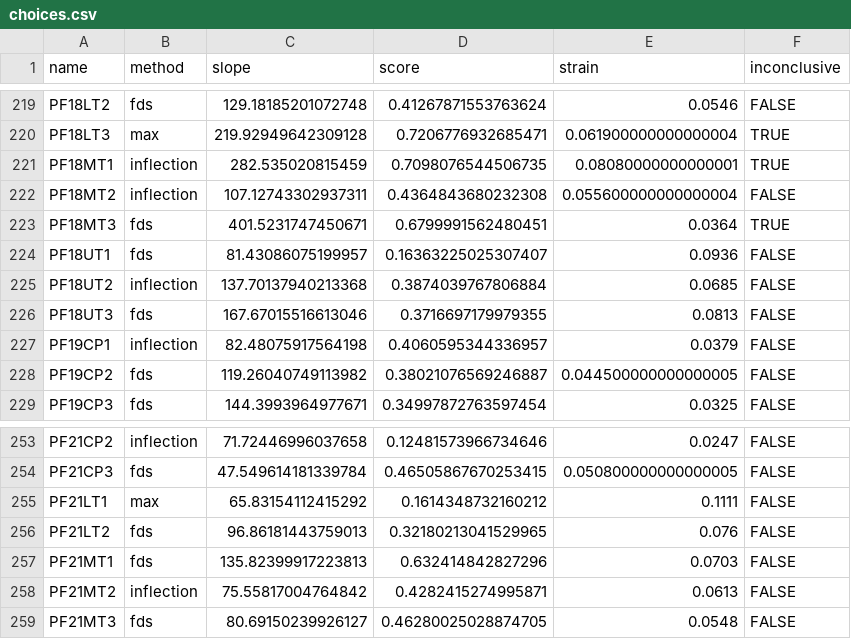
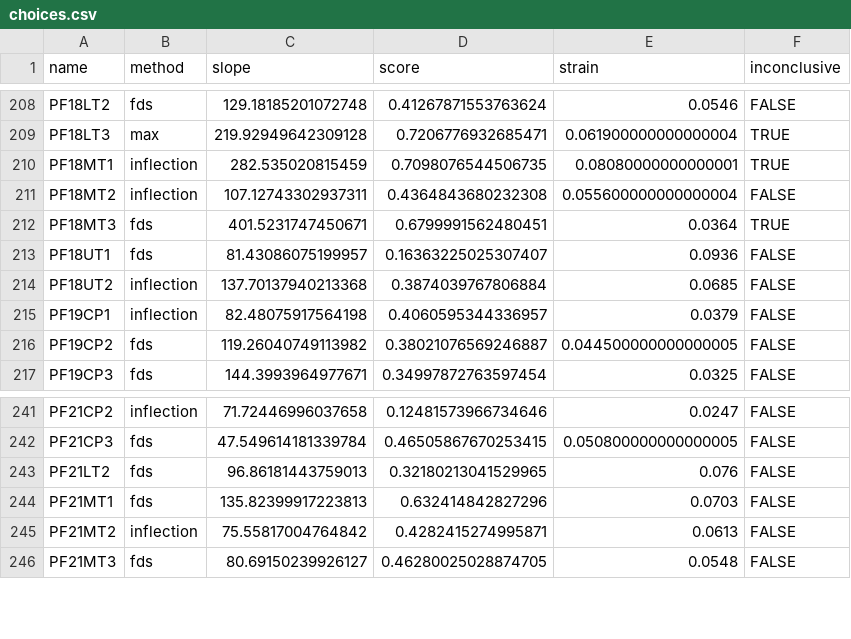
Before and after one commit to AnselA01/Fish-Biomechanics, a CSV file: results/youngs-modulus/2025-04-22/choices.csv, drawn as a sheet; only a part is shown, gaps mark what is left out; the diff covers the shown part only; the diff names each change by its address in the sheet, - before the commit and + after, or states it on an @@ line.

```diff
--- a/results/youngs-modulus/2025-04-22/choices.csv
+++ b/results/youngs-modulus/2025-04-22/choices.csv
-row 226: PF18UT3 | fds | 167.67015516613046 | 0.3716697179979355 | 0.0813 | FALSE
-row 255: PF21LT1 | max | 65.83154112415292 | 0.1614348732160212 | 0.1111 | FALSE
```
Also changed, not shown: 11 removed rows elsewhere in this file, results/youngs-modulus/2025-04-22/results.csv, 6 other files.
